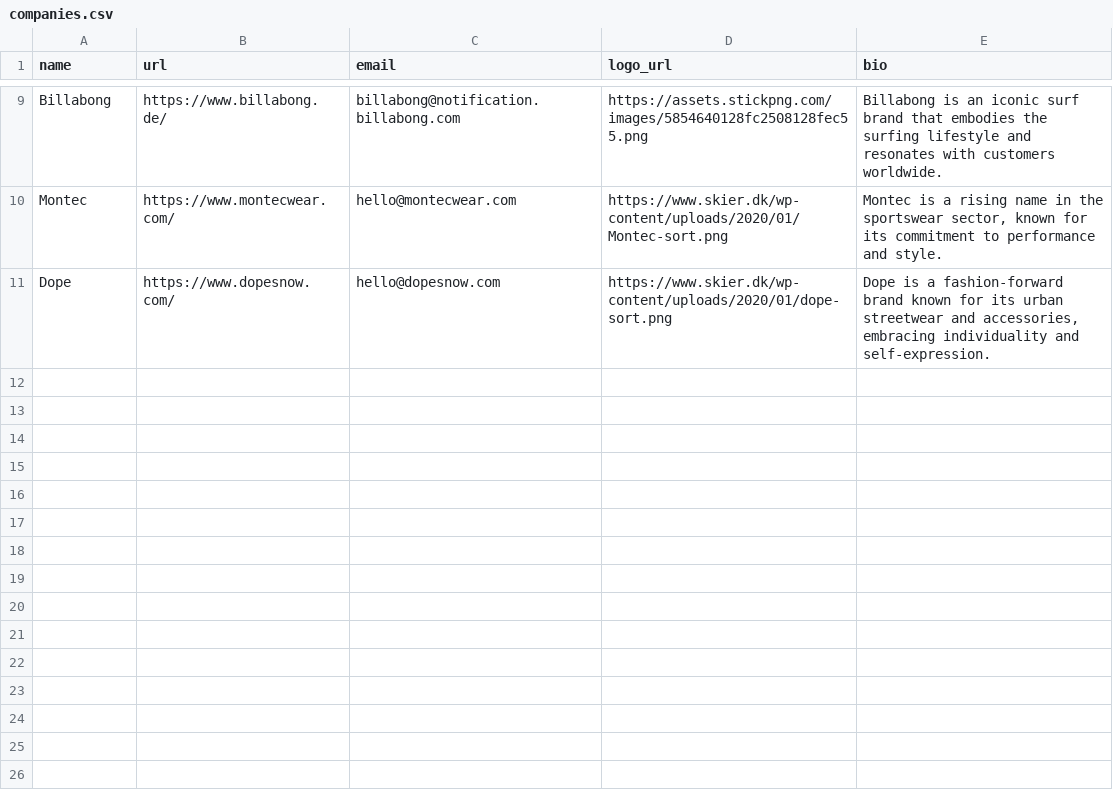
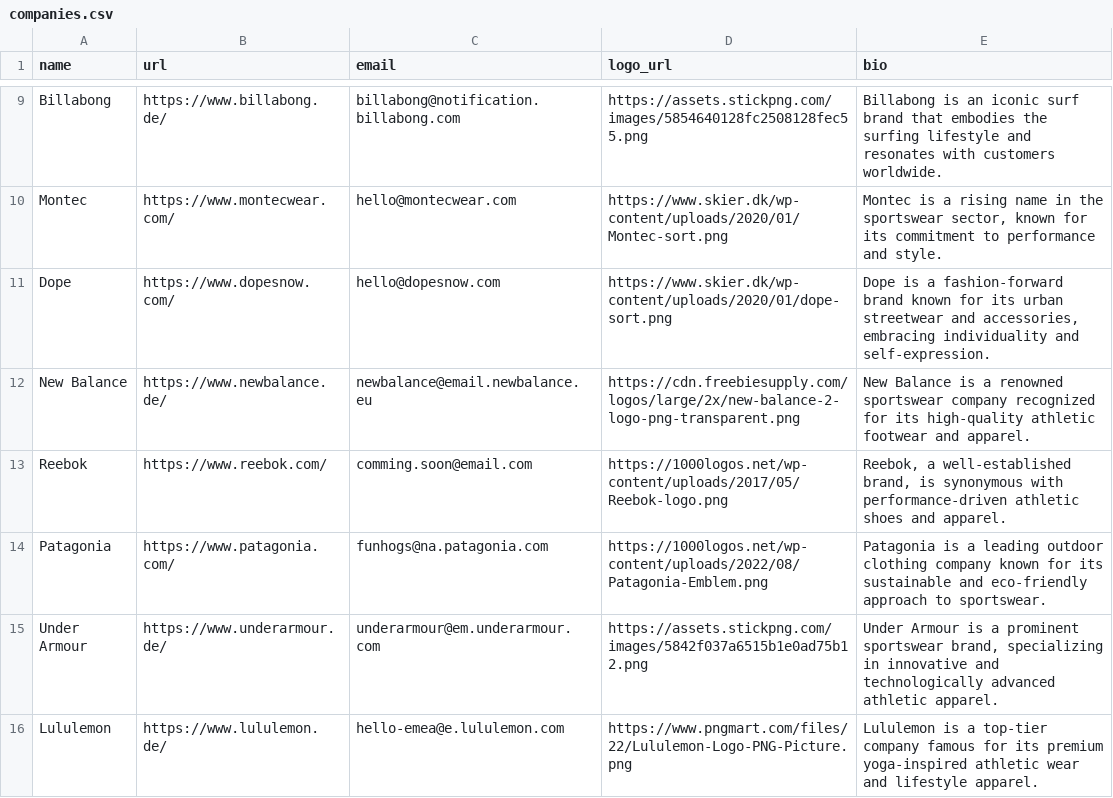
Before and after one commit to heushreck/newsletter-app, a CSV file: companies.csv, drawn as a sheet; only a part is shown, gaps mark what is left out; the diff names each change by its address in the sheet, - before the commit and + after, or states it on an @@ line.

Commit message:
add new companies

```diff
--- a/companies.csv
+++ b/companies.csv
+row 12: New Balance | https://www.newbalance.de/ | newbalance@email.newbalance.eu | https://cdn.freebiesupply.com/logos/large/2x/new-balance-2-logo-png-transparent.png | New Balance is a renowned sportswear company recognized for its high-quality athletic footwear and apparel.
+row 13: Reebok | https://www.reebok.com/ | comming.soon@email.com | https://1000logos.net/wp-content/uploads/2017/05/Reebok-logo.png | Reebok, a well-established brand, is synonymous with performance-driven athletic shoes and apparel.
+row 14: Patagonia | https://www.patagonia.com/ | funhogs@na.patagonia.com | https://1000logos.net/wp-content/uploads/2022/08/Patagonia-Emblem.png | Patagonia is a leading outdoor clothing company known for its sustainable and eco-friendly approach to sportswear.
+row 15: Under Armour | https://www.underarmour.de/ | underarmour@em.underarmour.com | https://assets.stickpng.com/images/5842f037a6515b1e0ad75b12.png | Under Armour is a prominent sportswear brand, specializing in innovative and technologically advanced athletic apparel.
+row 16: Lululemon | https://www.lululemon.de/ | hello-emea@e.lululemon.com | https://www.pngmart.com/files/22/Lululemon-Logo-PNG-Picture.png | Lululemon is a top-tier company famous for its premium yoga-inspired athletic wear and lifestyle apparel.
```
Also changed, not shown: 10 other files.
